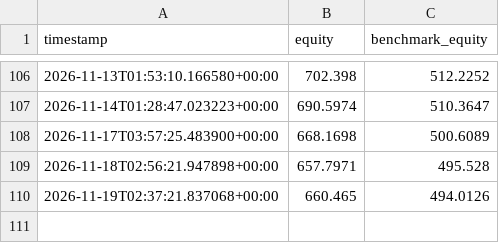
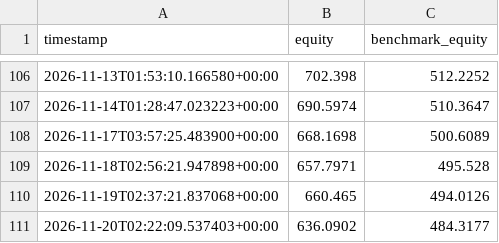
Before and after one commit to aferna6-cell/The-Network, a CSV file: paper_state/paper_equity.csv, drawn as a sheet; only a part is shown, gaps mark what is left out.

```diff
--- a/paper_state/paper_equity.csv
+++ b/paper_state/paper_equity.csv
@@ -110 +110,2 @@ timestamp,equity,benchmark_equity
 2026-11-19T02:37:21.837068+00:00,660.465,494.0126
+2026-11-20T02:22:09.537403+00:00,636.0902,484.3177
```
Also changed, not shown: 2 other files.
